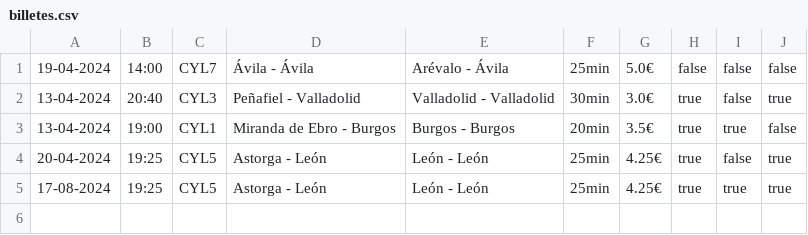
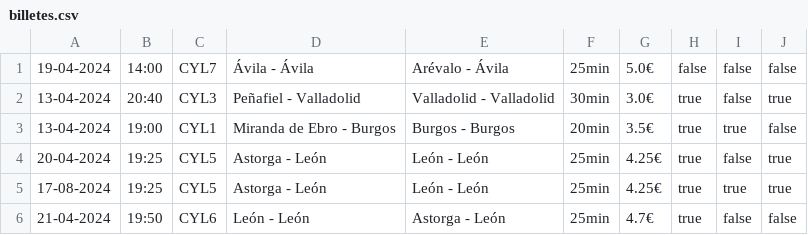
Before and after one commit to fercartri/UVa_IPC_Practica2, a CSV file: practica2_fercarm_rodsern/file/billetes.csv, drawn as a sheet; the diff names each change by its address in the sheet, - before the commit and + after, or states it on an @@ line.

```diff
--- a/practica2_fercarm_rodsern/file/billetes.csv
+++ b/practica2_fercarm_rodsern/file/billetes.csv
+row 6: 21-04-2024 | 19:50 | CYL6 | León - León | Astorga - León | 25min | 4.7€ | true | false | false
```
Also changed, not shown: 5 other files.
